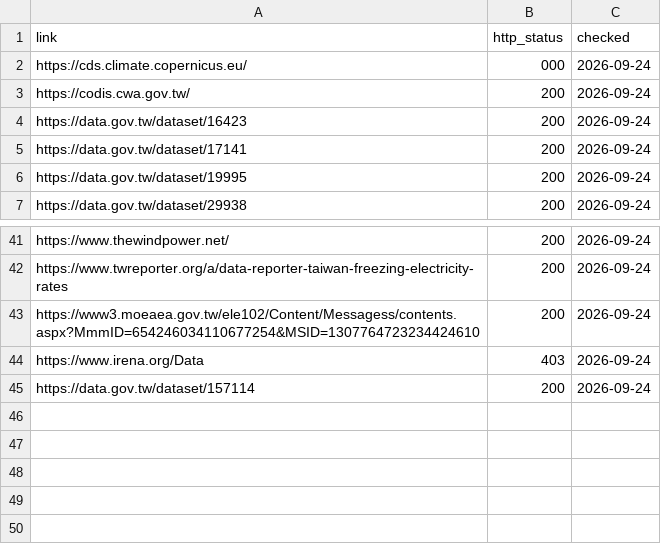
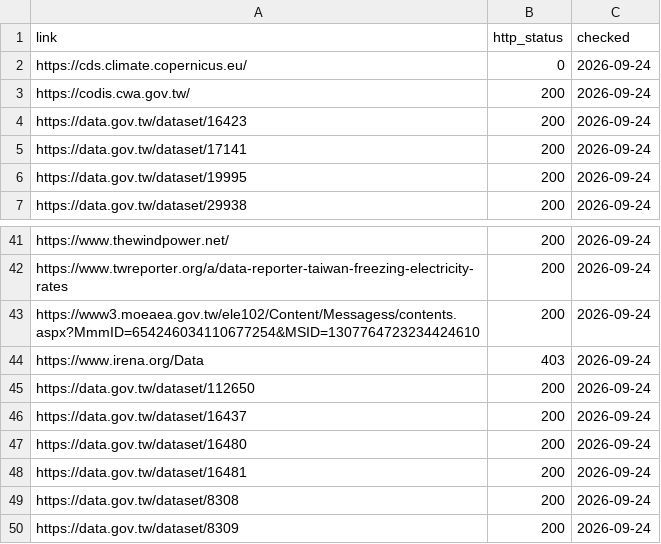
Before and after one commit to BartonChenTW/pypsa-earth, a CSV file: pypsa_tw/data/official/link_check_20260924.csv, drawn as a sheet; only a part is shown, gaps mark what is left out.

```diff
--- a/pypsa_tw/data/official/link_check_20260924.csv
+++ b/pypsa_tw/data/official/link_check_20260924.csv
@@ -1,3 +1,3 @@
 link,http_status,checked
-https://cds.climate.copernicus.eu/,000,2026-09-24
+https://cds.climate.copernicus.eu/,0,2026-09-24
 https://codis.cwa.gov.tw/,200,2026-09-24
@@ -44,2 +44,7 @@ https://www3.moeaea.gov.tw/ele102/Content/Messagess/contents.aspx?MmmID=65424603
 https://www.irena.org/Data,403,2026-09-24
-https://data.gov.tw/dataset/157114,200,2026-09-24
+https://data.gov.tw/dataset/112650,200,2026-09-24
+https://data.gov.tw/dataset/16437,200,2026-09-24
+https://data.gov.tw/dataset/16480,200,2026-09-24
+https://data.gov.tw/dataset/16481,200,2026-09-24
+https://data.gov.tw/dataset/8308,200,2026-09-24
+https://data.gov.tw/dataset/8309,200,2026-09-24
```
Also changed, not shown: pypsa_tw/data/official/taiwan_electricity_statistics.csv, pypsa_tw/data/taiwan_energy_catalog.csv, 26 other files.
